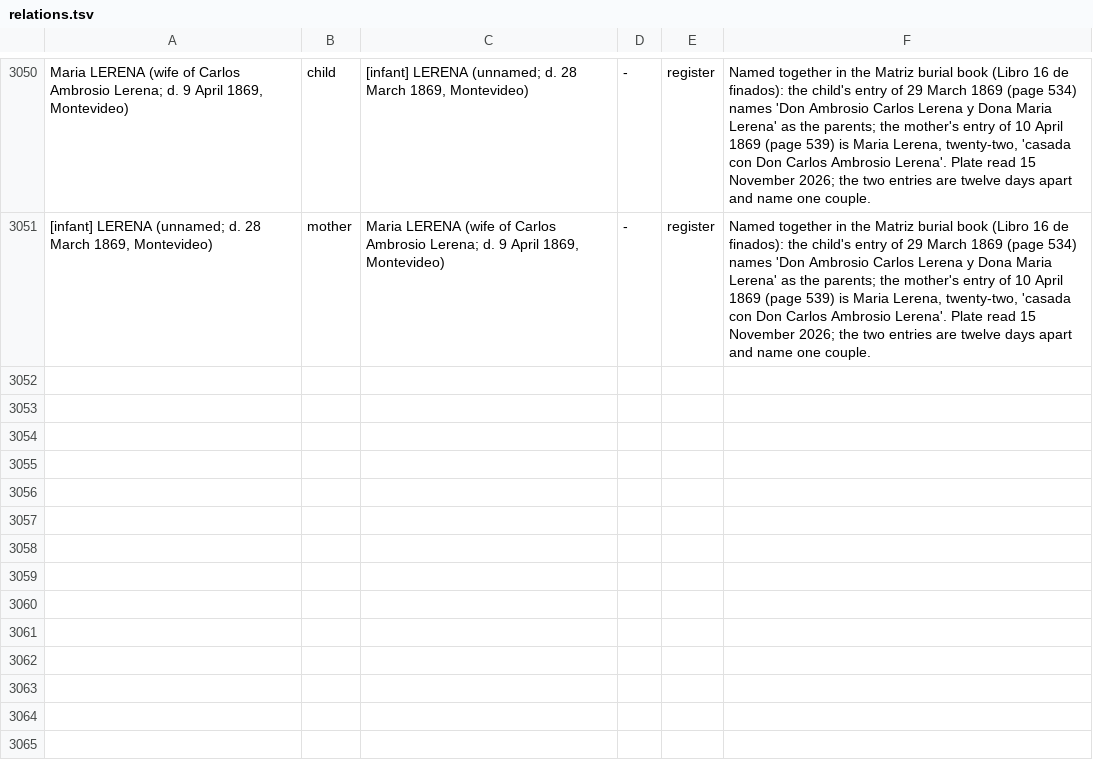
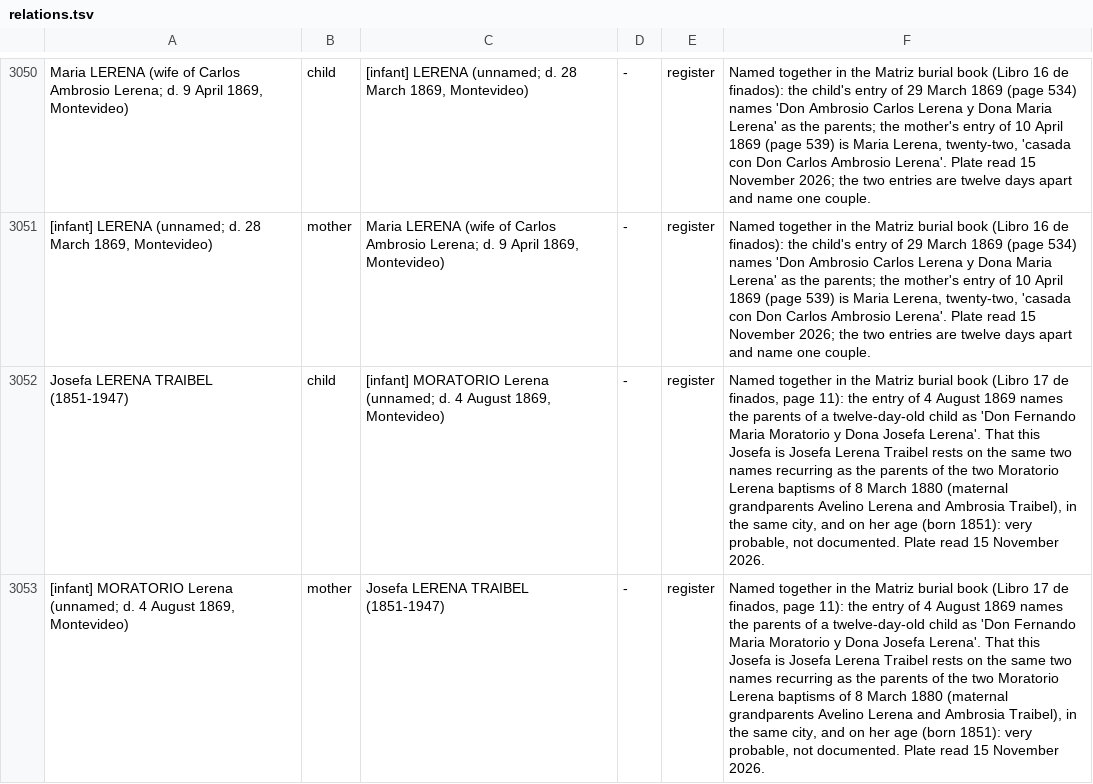
Before and after one commit to daviddef/TheLerena, a TSV file: data/relations.tsv, drawn as a sheet; only a part is shown, gaps mark what is left out; the diff names each change by its address in the sheet, - before the commit and + after, or states it on an @@ line.

```diff
--- a/data/relations.tsv
+++ b/data/relations.tsv
+row 3052: Josefa LERENA TRAIBEL (1851-1947) | child | [infant] MORATORIO Lerena (unnamed; d. 4 August 1869, Montevideo) | - | register | Named together in the Matriz burial book (Libro 17 de finados, page 11): the entry of 4 August 1869 names the parents of a twelve-day-old child as 'Don Fernando Maria Moratorio y Dona Josefa Lerena'. That this Josefa is Josefa Lerena Traibel rests on the same two names recurring as the parents of the two Moratorio Lerena baptisms of 8 March 1880 (maternal grandparents Avelino Lerena and Ambrosia Traibel), in the same city, and on her age (born 1851): very probable, not documented. Plate read 15 November 2026.
+row 3053: [infant] MORATORIO Lerena (unnamed; d. 4 August 1869, Montevideo) | mother | Josefa LERENA TRAIBEL (1851-1947) | - | register | Named together in the Matriz burial book (Libro 17 de finados, page 11): the entry of 4 August 1869 names the parents of a twelve-day-old child as 'Don Fernando Maria Moratorio y Dona Josefa Lerena'. That this Josefa is Josefa Lerena Traibel rests on the same two names recurring as the parents of the two Moratorio Lerena baptisms of 8 March 1880 (maternal grandparents Avelino Lerena and Ambrosia Traibel), in the same city, and on her age (born 1851): very probable, not documented. Plate read 15 November 2026.
```
Also changed, not shown: data/last-attested-alive.tsv, data/sources-consulted.tsv, 10 other files.
